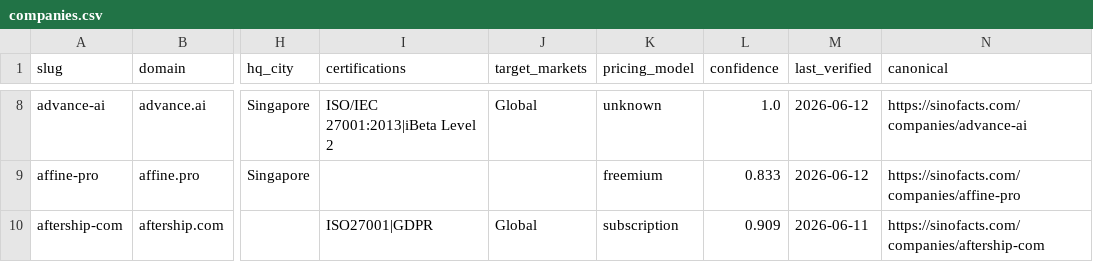
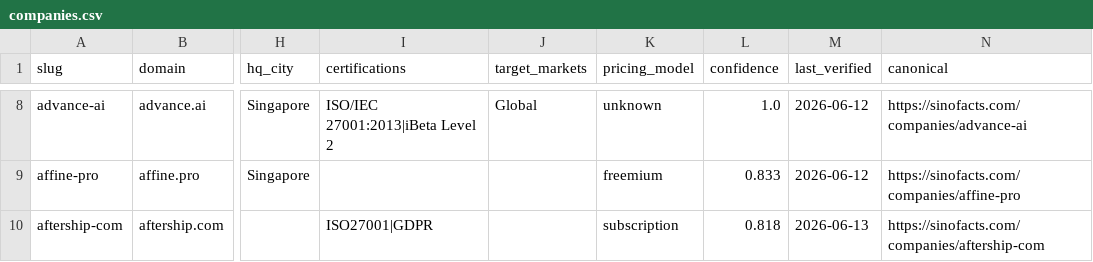
Before and after one commit to SinoFacts/dataset, a CSV file: companies.csv, drawn as a sheet; only a part is shown, gaps mark what is left out; the diff covers the shown part only; the diff names each change by its address in the sheet, - before the commit and + after, or states it on an @@ line.

Commit message:
Data refresh: 317 companies (2026-06-13)

```diff
--- a/companies.csv
+++ b/companies.csv
-J10 (target_markets): Global
+J10 (target_markets): (empty)
-L10 (confidence): 0.909
+L10 (confidence): 0.818
-M10 (last_verified): 2026-06-11
+M10 (last_verified): 2026-06-13
```
Also changed, not shown: 15 edited cells elsewhere in this file, 3 other files.
